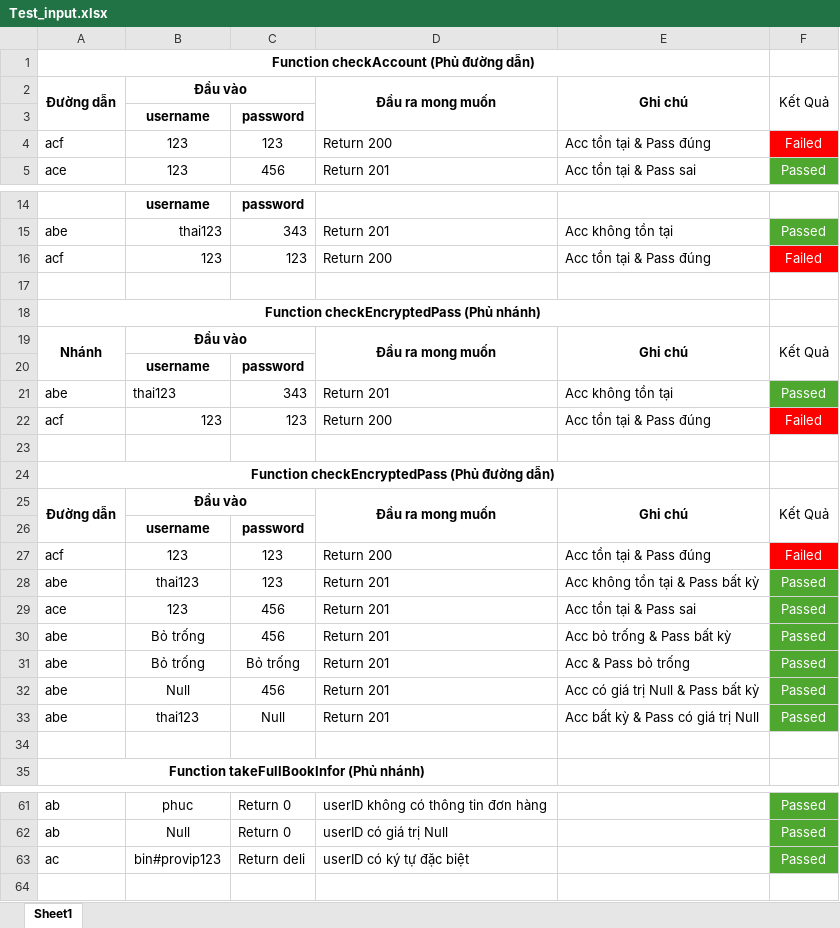
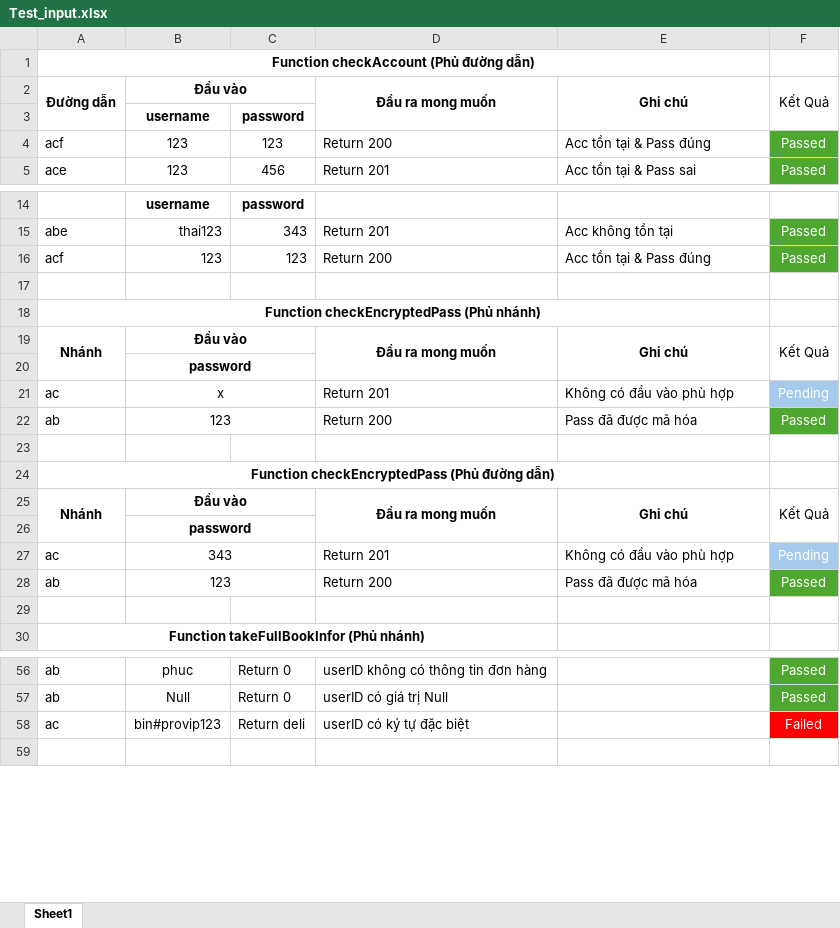
Before and after one commit to xacthu1800/Web_KTPM, an Excel workbook: Test_input.xlsx, sheet Sheet1, drawn as a sheet; only a part is shown, gaps mark what is left out; values as stored, in another font and other column widths than the file's, no borders; removed rows and columns are numbered as before the commit, all else as after; the diff covers the shown part only; the diff names each change by its address in the sheet, - before the commit and + after, or states it on an @@ line.

Commit message:
fix input of test case and change some result in test_input.xlsx

```diff
--- a/Test_input.xlsx (sheet Sheet1)
+++ b/Test_input.xlsx (sheet Sheet1)
-F4: Failed
+F4: Passed
-F4 fill: #FF0000
+F4 fill: #4EA72E
-F16: Failed
+F16: Passed
-F16 fill: #FF0000
+F16 fill: #4EA72E
-row 20:  | username | password
-row 21: abe | thai123 | 343 | Return 201 | Acc không tồn tại | Passed
-row 22: acf | 123 | 123 | Return 200 | Acc tồn tại & Pass đúng | Failed
+row 20:  | password
+row 21: ac | x |  | Return 201 | Không có đầu vào phù hợp | Pending
+row 22: ab | 123 |  | Return 200 | Pass đã được mã hóa | Passed
-row 25: Đường dẫn | Đầu vào |  | Đầu ra mong muốn | Ghi chú | Kết Quả
-row 26:  | username | password
-row 27: acf | 123 | 123 | Return 200 | Acc tồn tại & Pass đúng | Failed
-row 28: abe | thai123 | 123 | Return 201 | Acc không tồn tại & Pass bất kỳ | Passed
-row 29: ace | 123 | 456 | Return 201 | Acc tồn tại & Pass sai | Passed
-row 30: abe | Bỏ trống | 456 | Return 201 | Acc bỏ trống & Pass bất kỳ | Passed
-row 31: abe | Bỏ trống | Bỏ trống | Return 201 | Acc & Pass bỏ trống | Passed
-row 32: abe | Null | 456 | Return 201 | Acc có giá trị Null & Pass bất kỳ | Passed
-row 33: abe | thai123 | Null | Return 201 | Acc bất kỳ & Pass có giá trị Null | Passed
+row 25: Nhánh | Đầu vào |  | Đầu ra mong muốn | Ghi chú | Kết Quả
+row 26:  | password
+row 27: ac | 343 |  | Return 201 | Không có đầu vào phù hợp | Pending
+row 28: ab | 123 |  | Return 200 | Pass đã được mã hóa | Passed
-F58: Passed
+F58: Failed
-F58 fill: #4EA72E
+F58 fill: #FF0000
```
Also changed, not shown: 16 edited cells and cell formats elsewhere in this sheet, 3 other files.
